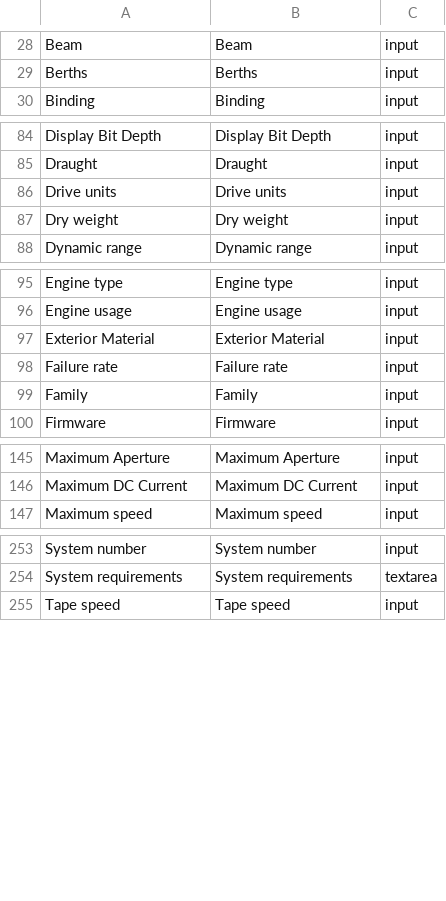
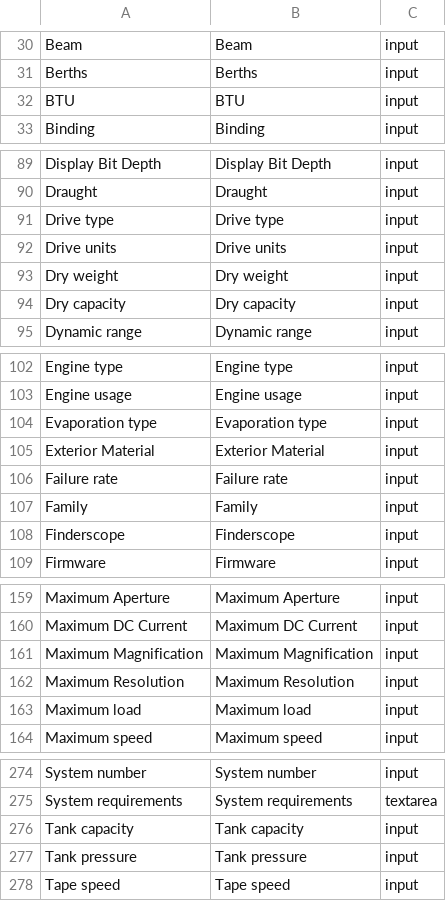
Before and after one commit to snclucas/thinglist, a CSV file: data/fields.csv, drawn as a sheet; only a part is shown, gaps mark what is left out; the diff covers the shown part only.

```diff
--- a/data/fields.csv
+++ b/data/fields.csv
@@ -29,2 +31,3 @@ Beam,Beam,input
 Berths,Berths,input
+BTU,BTU,input
 Binding,Binding,input
@@ -85,4 +90,6 @@ Display Bit Depth,Display Bit Depth,input
 Draught,Draught,input
+Drive type,Drive type,input
 Drive units,Drive units,input
 Dry weight,Dry weight,input
+Dry capacity,Dry capacity,input
 Dynamic range,Dynamic range,input
@@ -96,2 +103,3 @@ Engine type,Engine type,input
 Engine usage,Engine usage,input
+Evaporation type,Evaporation type,input
 Exterior Material,Exterior Material,input
@@ -99,2 +107,3 @@ Failure rate,Failure rate,input
 Family,Family,input
+Finderscope,Finderscope,input
 Firmware,Firmware,input
@@ -146,2 +160,5 @@ Maximum Aperture,Maximum Aperture,input
 Maximum DC Current,Maximum DC Current,input
+Maximum Magnification,Maximum Magnification,input
+Maximum Resolution,Maximum Resolution,input
+Maximum load,Maximum load,input
 Maximum speed,Maximum speed,input
@@ -254,2 +275,4 @@ System number,System number,input
 System requirements,System requirements,textarea
+Tank capacity,Tank capacity,input
+Tank pressure,Tank pressure,input
 Tape speed,Tape speed,input
```
Also changed, not shown: 8 added rows and 6 moved rows elsewhere in this file, data/items_types.csv, 10 other files.
